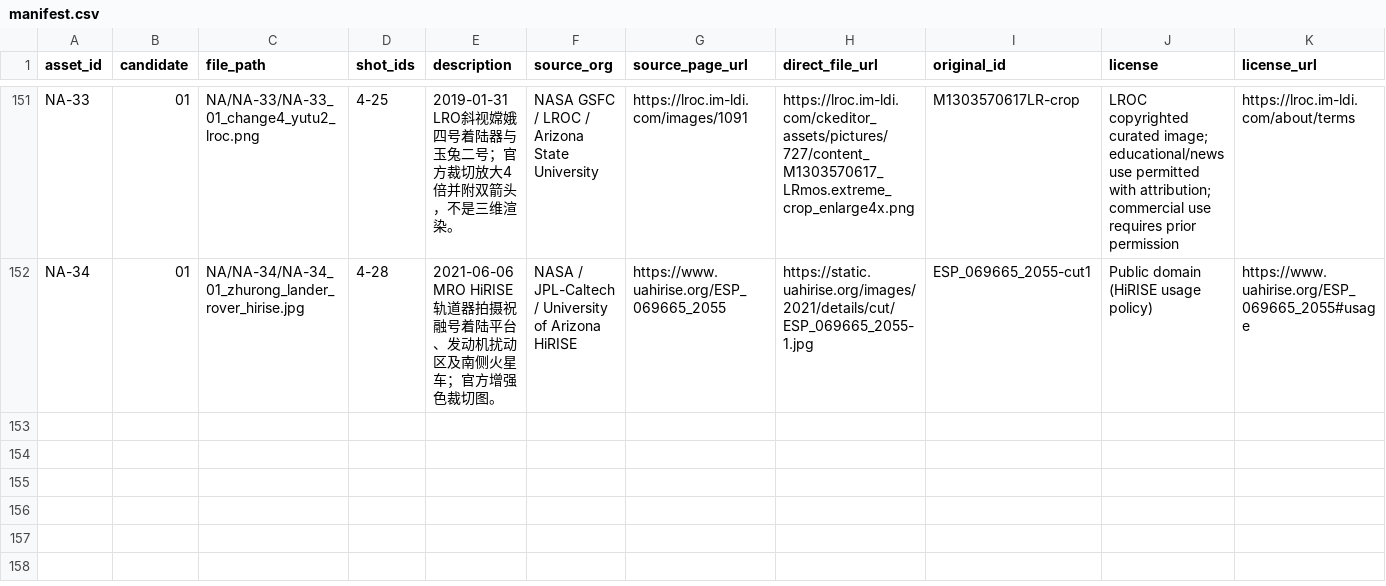
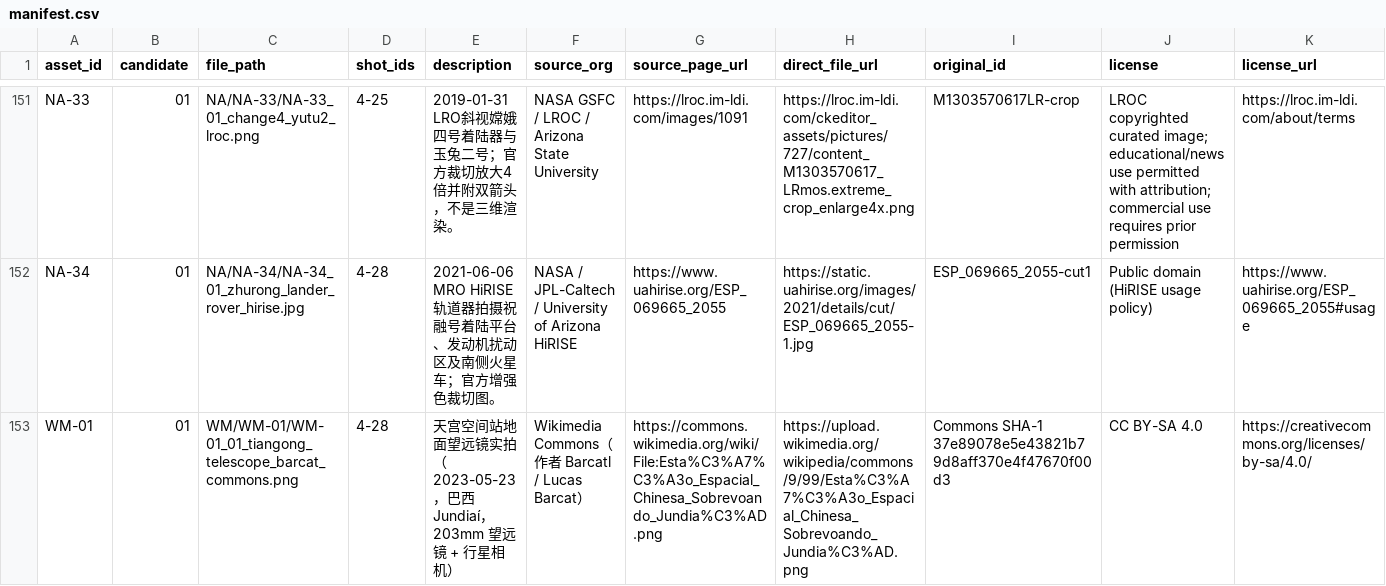
Before and after one commit to redcheeks666/Test01, a CSV file: assets_review/manifest.csv, drawn as a sheet; only a part is shown, gaps mark what is left out; rows hold the shown columns only; the diff names each change by its address in the sheet, - before the commit and + after, or states it on an @@ line.

```diff
--- a/assets_review/manifest.csv
+++ b/assets_review/manifest.csv
+row 153: WM-01 | 01 | WM/WM-01/WM-01_01_tiangong_telescope_barcat_commons.png | 4-28 | 天宫空间站地面望远镜实拍（2023-05-23，巴西 Jundiaí，203mm 望远镜 + 行星相机） | Wikimedia Commons（作者 Barcatl / Lucas Barcat） | https://commons.wikimedia.org/wiki/File:Esta%C3%A7%C3%A3o_Espacial_Chinesa_Sobrevoando_Jundia%C3%AD.png | https://upload.wikimedia.org/wikipedia/commons/9/99/Esta%C3%A7%C3%A3o_Espacial_Chinesa_Sobrevoando_Jundia%C3%AD.png | Commons SHA-1 37e89078e5e43821b79d8aff370e4f47670f00d3 | CC BY-SA 4.0 | https://creativecommons.org/licenses/by-sa/4.0/
```
Also changed, not shown: 2 other files.
